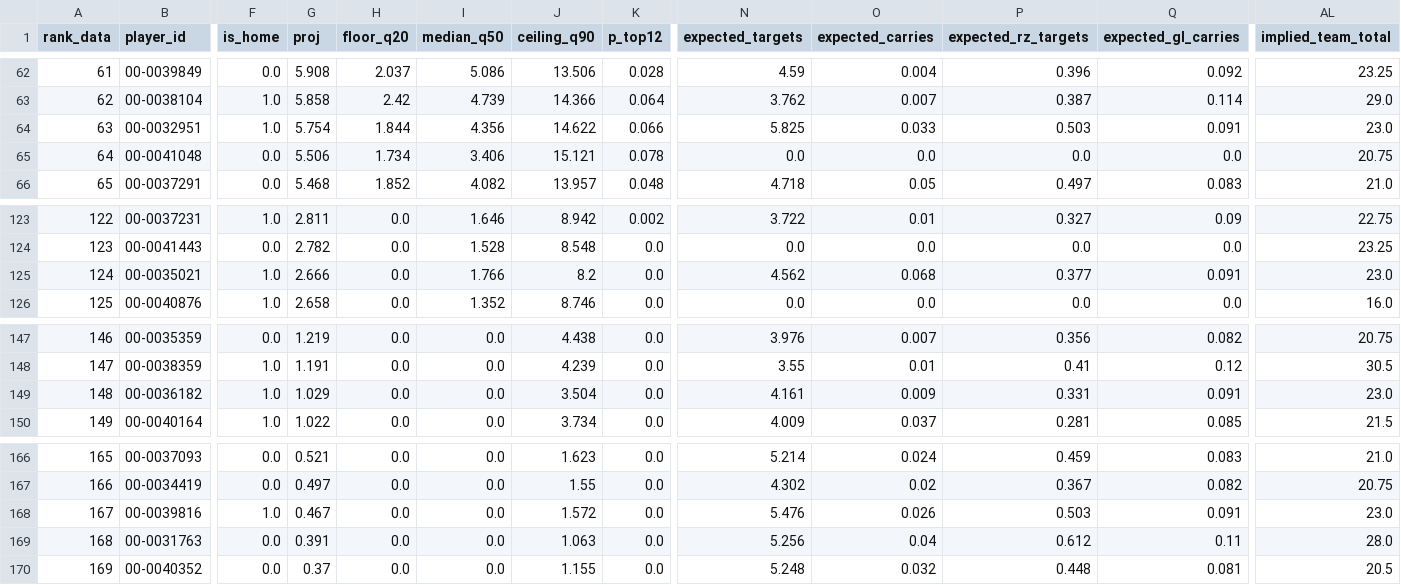
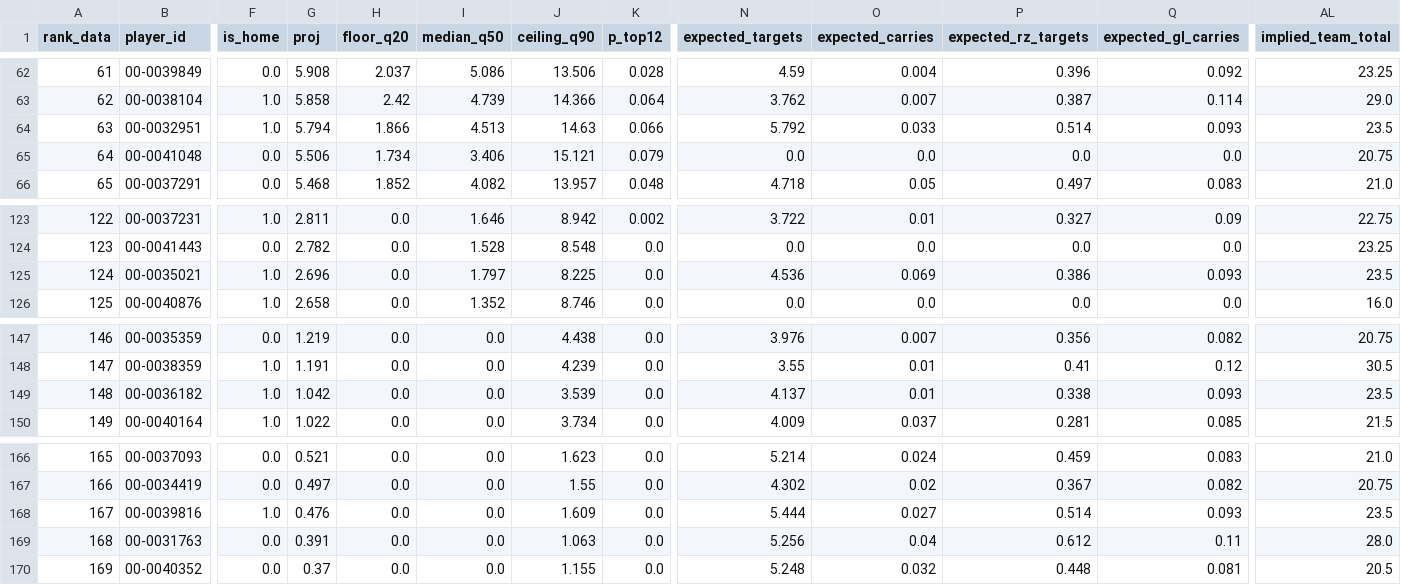
Before and after one commit to maditphillips/The-Delta-Duo, a CSV file: model/outputs/2026/week-09/wr_half_ppr_pool.csv, drawn as a sheet; only a part is shown, gaps mark what is left out; the diff covers the shown part only; the diff names each change by its address in the sheet, - before the commit and + after, or states it on an @@ line.

```diff
--- a/model/outputs/2026/week-09/wr_half_ppr_pool.csv
+++ b/model/outputs/2026/week-09/wr_half_ppr_pool.csv
-G64 (proj): 5.754
+G64 (proj): 5.794
-H64 (floor_q20): 1.844
+H64 (floor_q20): 1.866
-I64 (median_q50): 4.356
+I64 (median_q50): 4.513
-J64 (ceiling_q90): 14.622
+J64 (ceiling_q90): 14.63
-N64 (expected_targets): 5.825
+N64 (expected_targets): 5.792
-P64 (expected_rz_targets): 0.503
+P64 (expected_rz_targets): 0.514
-Q64 (expected_gl_carries): 0.091
+Q64 (expected_gl_carries): 0.093
-AL64 (implied_team_total): 23.0
+AL64 (implied_team_total): 23.5
-K65 (p_top12): 0.078
+K65 (p_top12): 0.079
-G125 (proj): 2.666
+G125 (proj): 2.696
-I125 (median_q50): 1.766
+I125 (median_q50): 1.797
-J125 (ceiling_q90): 8.2
+J125 (ceiling_q90): 8.225
-N125 (expected_targets): 4.562
+N125 (expected_targets): 4.536
-O125 (expected_carries): 0.068
+O125 (expected_carries): 0.069
-P125 (expected_rz_targets): 0.377
+P125 (expected_rz_targets): 0.386
-Q125 (expected_gl_carries): 0.091
+Q125 (expected_gl_carries): 0.093
-AL125 (implied_team_total): 23.0
+AL125 (implied_team_total): 23.5
-G149 (proj): 1.029
+G149 (proj): 1.042
-J149 (ceiling_q90): 3.504
+J149 (ceiling_q90): 3.539
-N149 (expected_targets): 4.161
+N149 (expected_targets): 4.137
-O149 (expected_carries): 0.009
+O149 (expected_carries): 0.01
-P149 (expected_rz_targets): 0.331
+P149 (expected_rz_targets): 0.338
-Q149 (expected_gl_carries): 0.091
+Q149 (expected_gl_carries): 0.093
-AL149 (implied_team_total): 23.0
+AL149 (implied_team_total): 23.5
-G168 (proj): 0.467
+G168 (proj): 0.476
-J168 (ceiling_q90): 1.572
+J168 (ceiling_q90): 1.609
-N168 (expected_targets): 5.476
+N168 (expected_targets): 5.444
-O168 (expected_carries): 0.026
+O168 (expected_carries): 0.027
-P168 (expected_rz_targets): 0.503
+P168 (expected_rz_targets): 0.514
-Q168 (expected_gl_carries): 0.091
+Q168 (expected_gl_carries): 0.093
-AL168 (implied_team_total): 23.0
+AL168 (implied_team_total): 23.5
```
Also changed, not shown: 131 edited cells elsewhere in this file, model/data/role.csv, model/outputs/2026/week-09/rb_half_ppr.csv, 14 other files.
